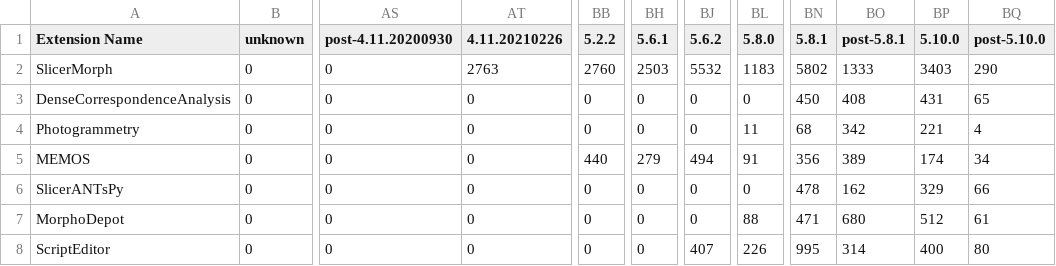
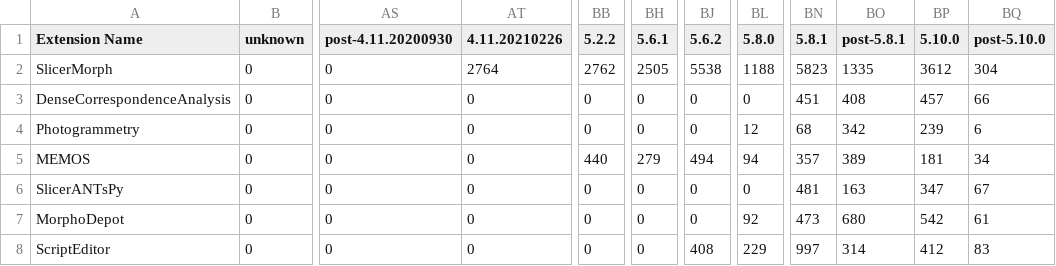
Before and after one commit to muratmaga/repoStats, a CSV file: extension_stats.csv, drawn as a sheet; only a part is shown, gaps mark what is left out; the diff names each change by its address in the sheet, - before the commit and + after, or states it on an @@ line.

```diff
--- a/extension_stats.csv
+++ b/extension_stats.csv
-AT2 (4.11.20210226): 2763
+AT2 (4.11.20210226): 2764
-BB2 (5.2.2): 2760
+BB2 (5.2.2): 2762
-BH2 (5.6.1): 2503
+BH2 (5.6.1): 2505
-BJ2 (5.6.2): 5532
+BJ2 (5.6.2): 5538
-BL2 (5.8.0): 1183
+BL2 (5.8.0): 1188
-BN2 (5.8.1): 5802
+BN2 (5.8.1): 5823
-BO2 (post-5.8.1): 1333
+BO2 (post-5.8.1): 1335
-BP2 (5.10.0): 3403
+BP2 (5.10.0): 3612
-BQ2 (post-5.10.0): 290
+BQ2 (post-5.10.0): 304
-BN3 (5.8.1): 450
+BN3 (5.8.1): 451
-BP3 (5.10.0): 431
+BP3 (5.10.0): 457
-BQ3 (post-5.10.0): 65
+BQ3 (post-5.10.0): 66
-BL4 (5.8.0): 11
+BL4 (5.8.0): 12
-BP4 (5.10.0): 221
+BP4 (5.10.0): 239
-BQ4 (post-5.10.0): 4
+BQ4 (post-5.10.0): 6
-BL5 (5.8.0): 91
+BL5 (5.8.0): 94
-BN5 (5.8.1): 356
+BN5 (5.8.1): 357
-BP5 (5.10.0): 174
+BP5 (5.10.0): 181
-BN6 (5.8.1): 478
+BN6 (5.8.1): 481
-BO6 (post-5.8.1): 162
+BO6 (post-5.8.1): 163
-BP6 (5.10.0): 329
+BP6 (5.10.0): 347
-BQ6 (post-5.10.0): 66
+BQ6 (post-5.10.0): 67
-BL7 (5.8.0): 88
+BL7 (5.8.0): 92
-BN7 (5.8.1): 471
+BN7 (5.8.1): 473
-BP7 (5.10.0): 512
+BP7 (5.10.0): 542
-BJ8 (5.6.2): 407
+BJ8 (5.6.2): 408
-BL8 (5.8.0): 226
+BL8 (5.8.0): 229
-BN8 (5.8.1): 995
+BN8 (5.8.1): 997
-BP8 (5.10.0): 400
+BP8 (5.10.0): 412
-BQ8 (post-5.10.0): 80
+BQ8 (post-5.10.0): 83
```
Also changed, not shown: 12 other files.
